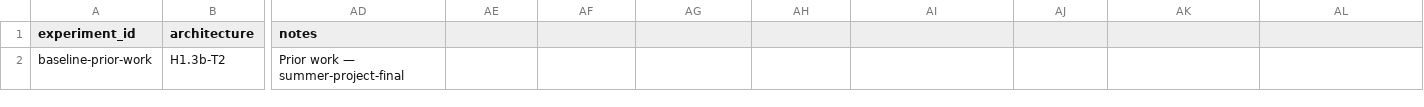
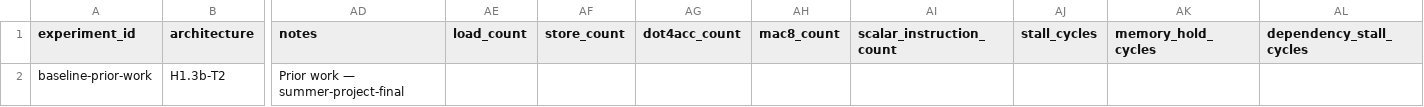
Before and after one commit to kiran-jayasena/year3-ai-cpu, a CSV file: data/fyp_results.csv, drawn as a sheet; only a part is shown, gaps mark what is left out; the diff names each change by its address in the sheet, - before the commit and + after, or states it on an @@ line.

```diff
--- a/data/fyp_results.csv
+++ b/data/fyp_results.csv
-AE1: (empty)
+AE1: load_count
-AF1: (empty)
+AF1: store_count
-AG1: (empty)
+AG1: dot4acc_count
-AH1: (empty)
+AH1: mac8_count
-AI1: (empty)
+AI1: scalar_instruction_count
-AJ1: (empty)
+AJ1: stall_cycles
-AK1: (empty)
+AK1: memory_hold_cycles
-AL1: (empty)
+AL1: dependency_stall_cycles
```
Also changed, not shown: 6 other files.
